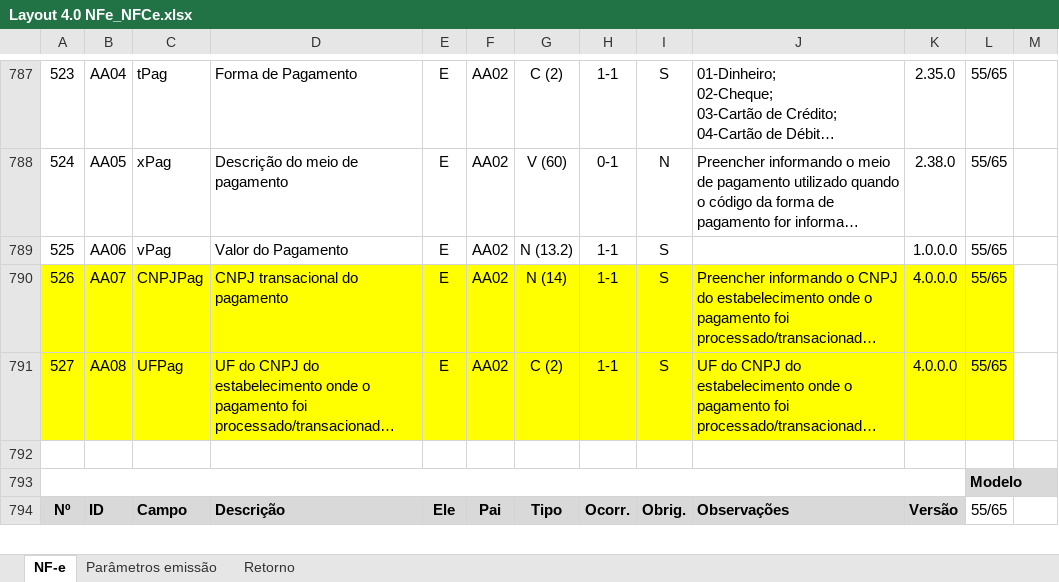
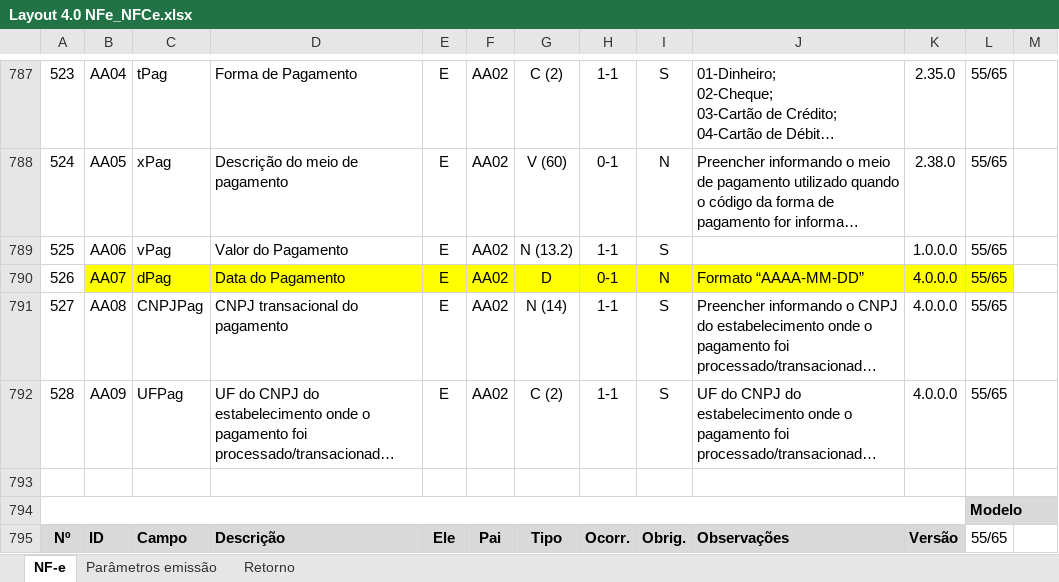
Before and after one commit to migrate-company/integracao-InvoiCy-BR, an Excel workbook: Emissão/Layouts/Layout 4.0 NFe_NFCe.xlsx, sheet NF-e, drawn as a sheet; only a part is shown, gaps mark what is left out; long unchanged cells end in …; values as stored, in another font and other column widths than the file's, no borders; charts and pictures not drawn; addresses are those after the commit; the diff names each change by its address in the sheet, - before the commit and + after, or states it on an @@ line.

Commit message:
Adicionada a tag dPag

```diff
--- a/Emissão/Layouts/Layout 4.0 NFe_NFCe.xlsx (sheet NF-e)
+++ b/Emissão/Layouts/Layout 4.0 NFe_NFCe.xlsx (sheet NF-e)
+row 790: 526 | AA07 | dPag | Data do Pagamento | E | AA02 | D | 0-1 | N | Formato “AAAA-MM-DD” | 4.0.0.0 | 55/65
@@ column A renumbered from row 791 down @@
-A791:L792 fill: #FFFF00
+A791:L792 fill: none
-B791: AA07
+B791: AA08
-B792: AA08
+B792: AA09
```
